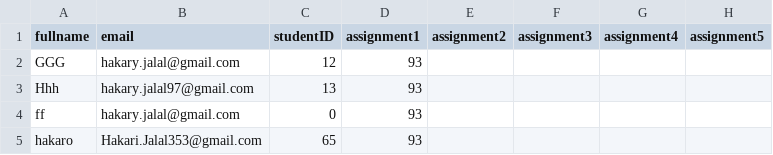
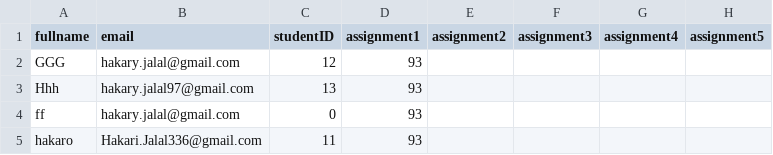
Before and after one commit to Hakari-Bibani/assignments, a CSV file: grades/data_submission.csv, drawn as a sheet; only a part is shown; the diff names each change by its address in the sheet, - before the commit and + after, or states it on an @@ line.

Commit message:
Update data_submission.csv for hakaro

```diff
--- a/grades/data_submission.csv
+++ b/grades/data_submission.csv
-B5 (email): Hakari.Jalal353@gmail.com
+B5 (email): Hakari.Jalal336@gmail.com
-C5 (studentID): 65
+C5 (studentID): 11
```
